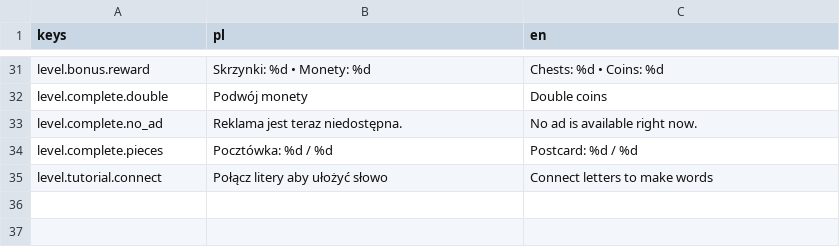
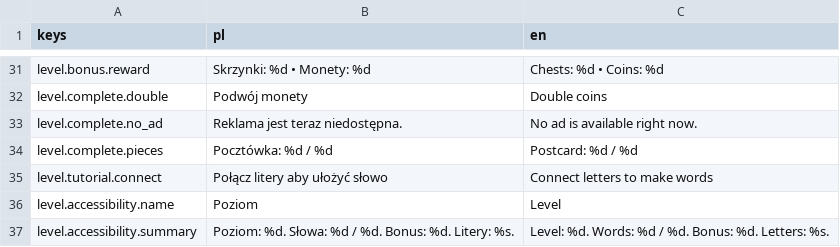
Before and after one commit to krystiangaleczka-tech/World-of-Words, a CSV file: game/locale/level.csv, drawn as a sheet; only a part is shown, gaps mark what is left out; the diff names each change by its address in the sheet, - before the commit and + after, or states it on an @@ line.

Commit message:
feat(a11y): audit catalog metadata and summarize level [T-0293] (#215)
* feat(a11y): audit catalog metadata and summarize level [T-0293]

* test(a11y): complete catalog audit matrix [T-0293]

---------

Co-authored-by: Krystian Gałeczka <mazen.krystiangaleczka@gmail.com>

```diff
--- a/game/locale/level.csv
+++ b/game/locale/level.csv
+row 36: level.accessibility.name | Poziom | Level
+row 37: level.accessibility.summary | Poziom: %d. Słowa: %d / %d. Bonus: %d. Litery: %s. | Level: %d. Words: %d / %d. Bonus: %d. Letters: %s.
```
Also changed, not shown: 19 other files.
